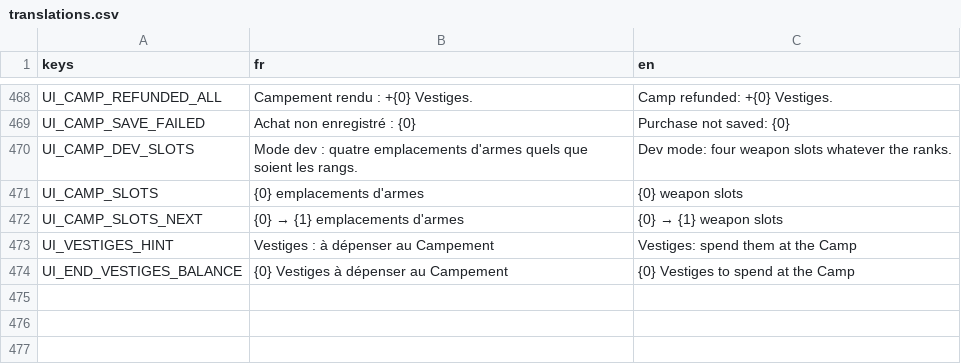
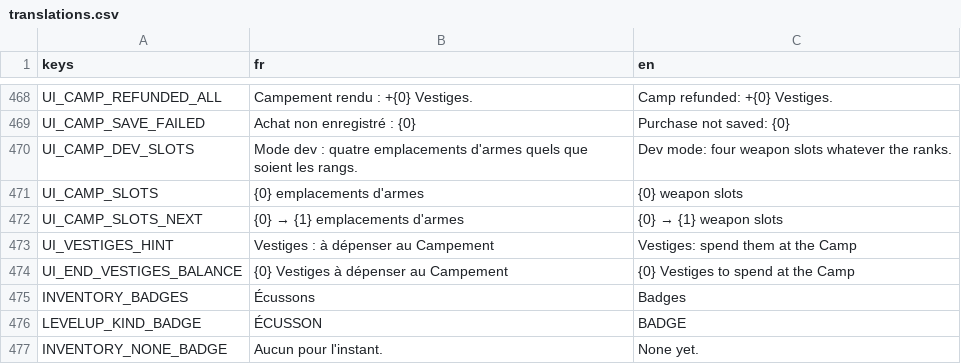
Before and after one commit to raphplt/vestiges, a CSV file: assets/translations/translations.csv, drawn as a sheet; only a part is shown, gaps mark what is left out; the diff names each change by its address in the sheet, - before the commit and + after, or states it on an @@ line.

```diff
--- a/assets/translations/translations.csv
+++ b/assets/translations/translations.csv
+row 475: INVENTORY_BADGES | Écussons | Badges
+row 476: LEVELUP_KIND_BADGE | ÉCUSSON | BADGE
+row 477: INVENTORY_NONE_BADGE | Aucun pour l'instant. | None yet.
```
Also changed, not shown: 37 other files.
